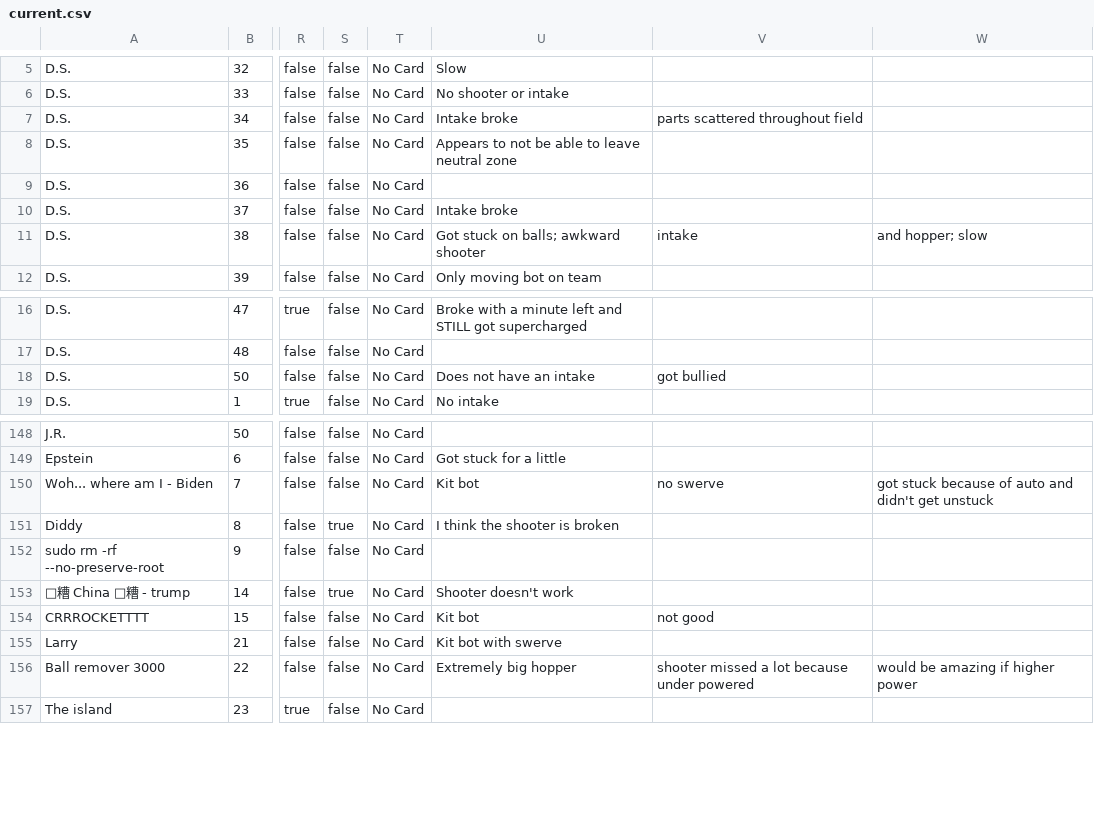
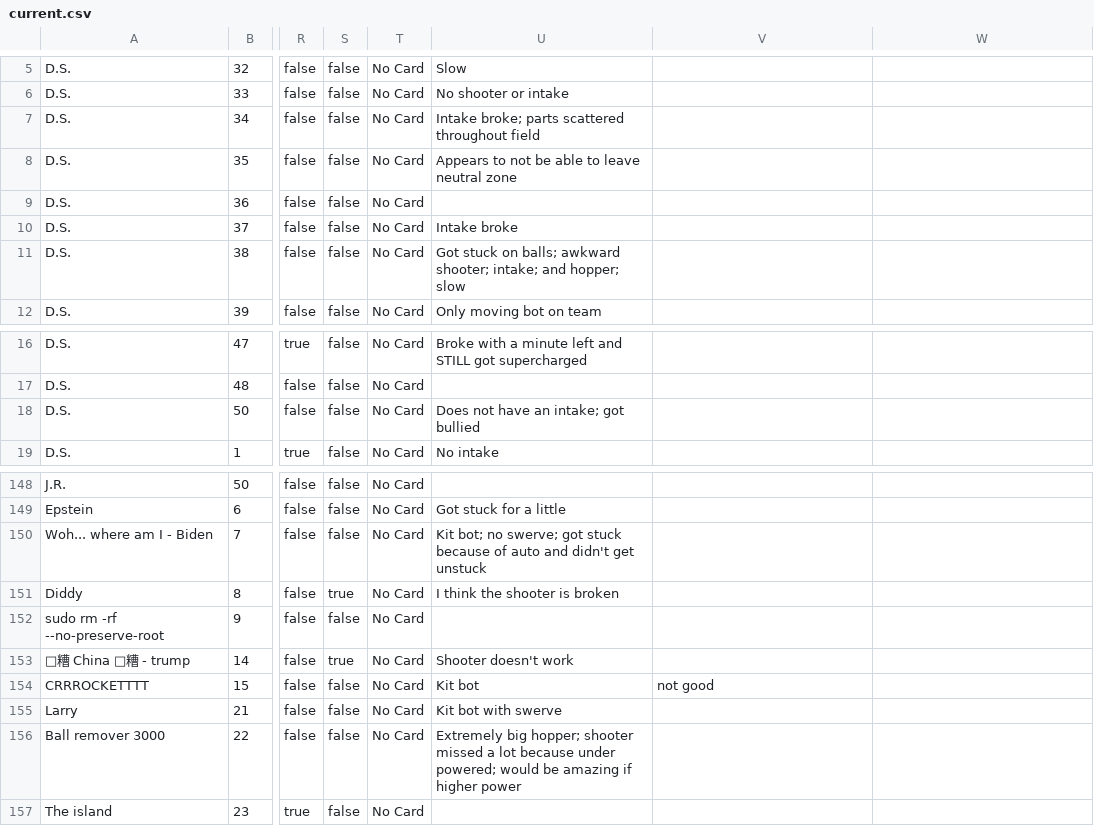
Before and after one commit to Z23-Nimi/FRC-2025-TempScout, a CSV file: csvs/current.csv, drawn as a sheet; only a part is shown, gaps mark what is left out; the diff names each change by its address in the sheet, - before the commit and + after, or states it on an @@ line.

Commit message:
Update current.csv

```diff
--- a/csvs/current.csv
+++ b/csvs/current.csv
-U7: Intake broke
+U7: Intake broke; parts scattered throughout field
-V7: parts scattered throughout field
+V7: (empty)
-U11: …balls; awkward shooter
+U11: …balls; awkward shooter; intake; and hopper; slow
-V11: intake
+V11: (empty)
-W11: and hopper; slow
+W11: (empty)
-U18: Does not have an intake
+U18: Does not have an intake; got bullied
-V18: got bullied
+V18: (empty)
-U150: Kit bot
+U150: Kit bot; no swerve; got stuck because of auto and didn't get unstuck
-V150: no swerve
+V150: (empty)
-W150: got stuck because of auto and didn't get unstuck
+W150: (empty)
-U156: Extremely big hopper
+U156: Extremely big hopper; shooter missed a lot because under powered; would be amazing if higher power
-V156: shooter missed a lot because under powered
+V156: (empty)
-W156: would be amazing if higher power
+W156: (empty)
```
